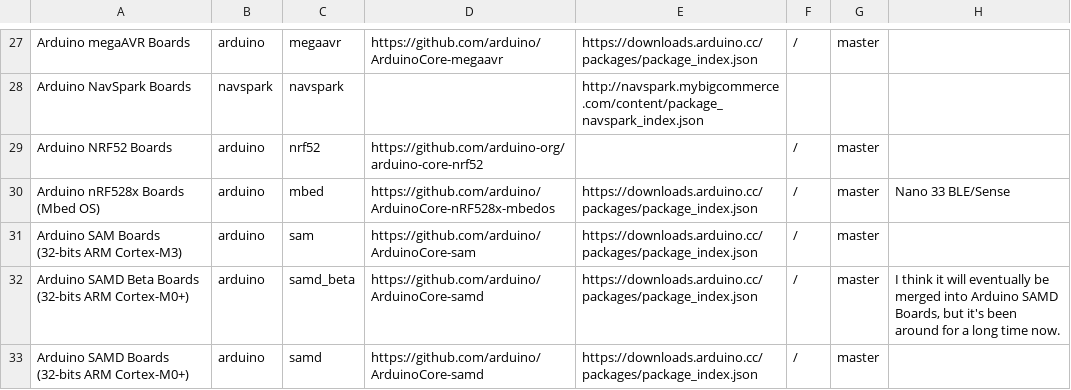
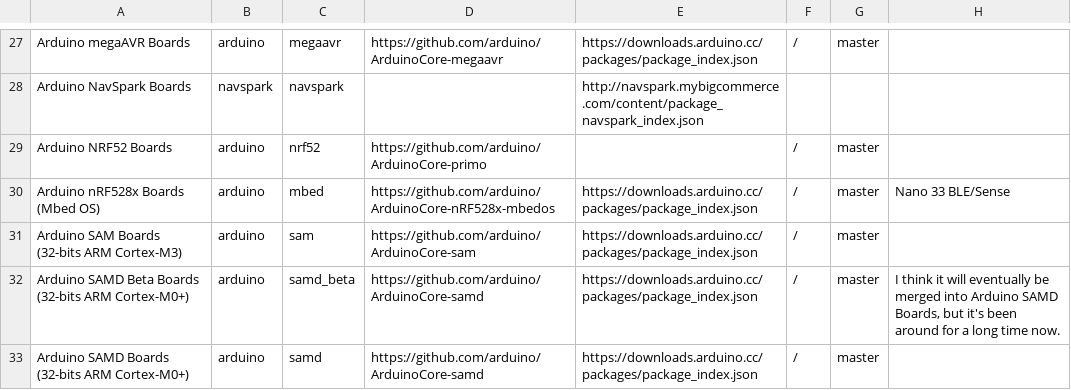
Before and after one commit to per1234/inoplatforms, a TSV file: ino-hardware-package-list.tsv, drawn as a sheet; only a part is shown, gaps mark what is left out; the diff covers the shown part only.

```diff
--- a/ino-hardware-package-list.tsv
+++ b/ino-hardware-package-list.tsv
@@ -28,3 +28,3 @@ Arduino megaAVR Boards	arduino	megaavr	https://github.com/arduino/ArduinoCore-me
 Arduino NavSpark Boards	navspark	navspark		http://navspark.mybigcommerce.com/content/package_navspark_index.json			
-Arduino NRF52 Boards	arduino	nrf52	https://github.com/arduino-org/arduino-core-nrf52		/	master	
+Arduino NRF52 Boards	arduino	nrf52	https://github.com/arduino/ArduinoCore-primo		/	master	
 Arduino nRF528x Boards (Mbed OS)	arduino	mbed	https://github.com/arduino/ArduinoCore-nRF528x-mbedos	https://downloads.arduino.cc/packages/package_index.json	/	master	Nano 33 BLE/Sense
```
Also changed, not shown: 1 added row, 1 removed row and 6 edited cells elsewhere in this file.
